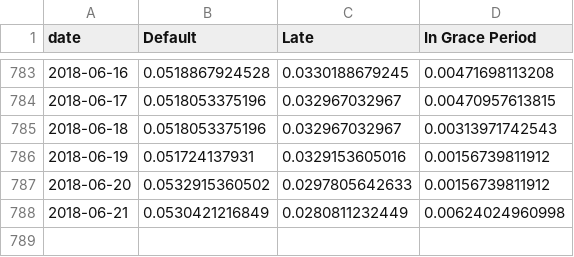
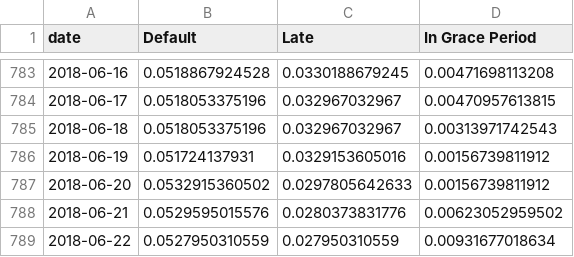
Before and after one commit to mshadish/lendingclub, a CSV file: data.csv, drawn as a sheet; only a part is shown, gaps mark what is left out.

Commit message:
Data update Fri Jun 22 19:10:22 PDT 2018

```diff
--- a/data.csv
+++ b/data.csv
@@ -787,2 +787,3 @@ date,Default,Late,In Grace Period
 2018-06-20,0.0532915360502,0.0297805642633,0.00156739811912
-2018-06-21,0.0530421216849,0.0280811232449,0.00624024960998
+2018-06-21,0.0529595015576,0.0280373831776,0.00623052959502
+2018-06-22,0.0527950310559,0.027950310559,0.00931677018634
```
